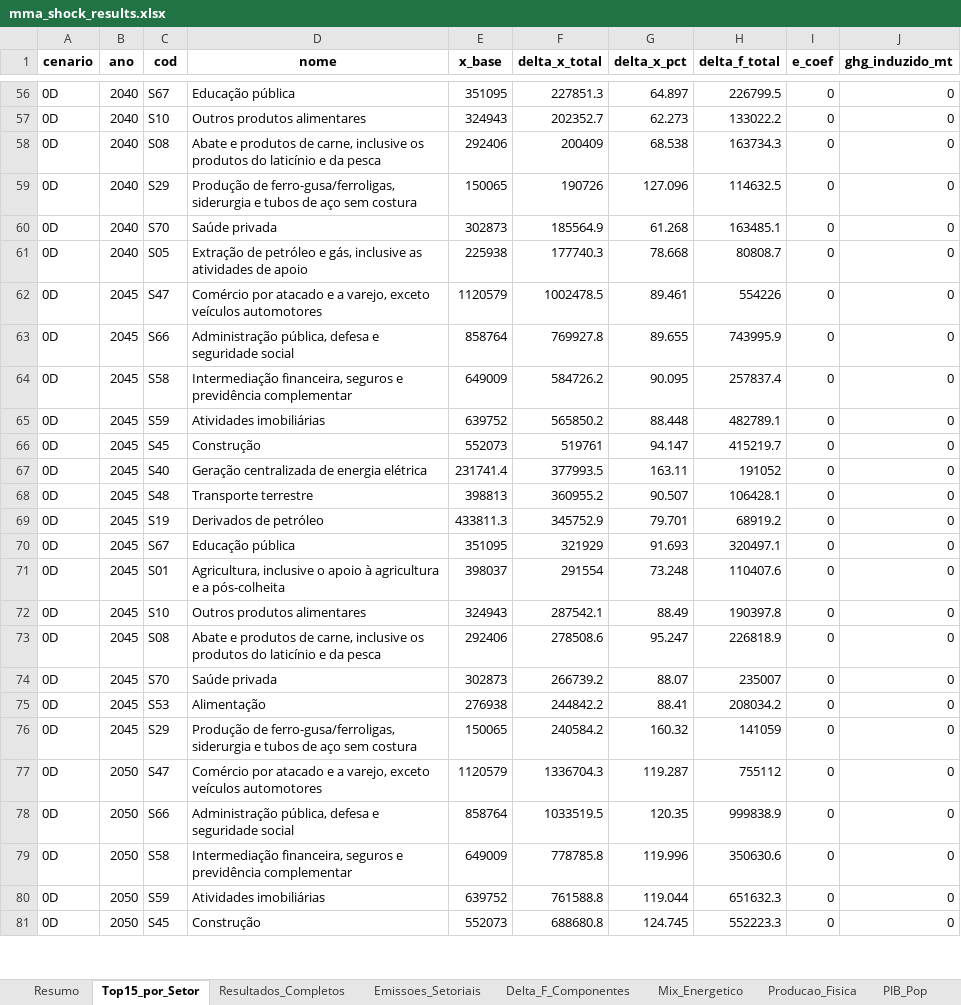
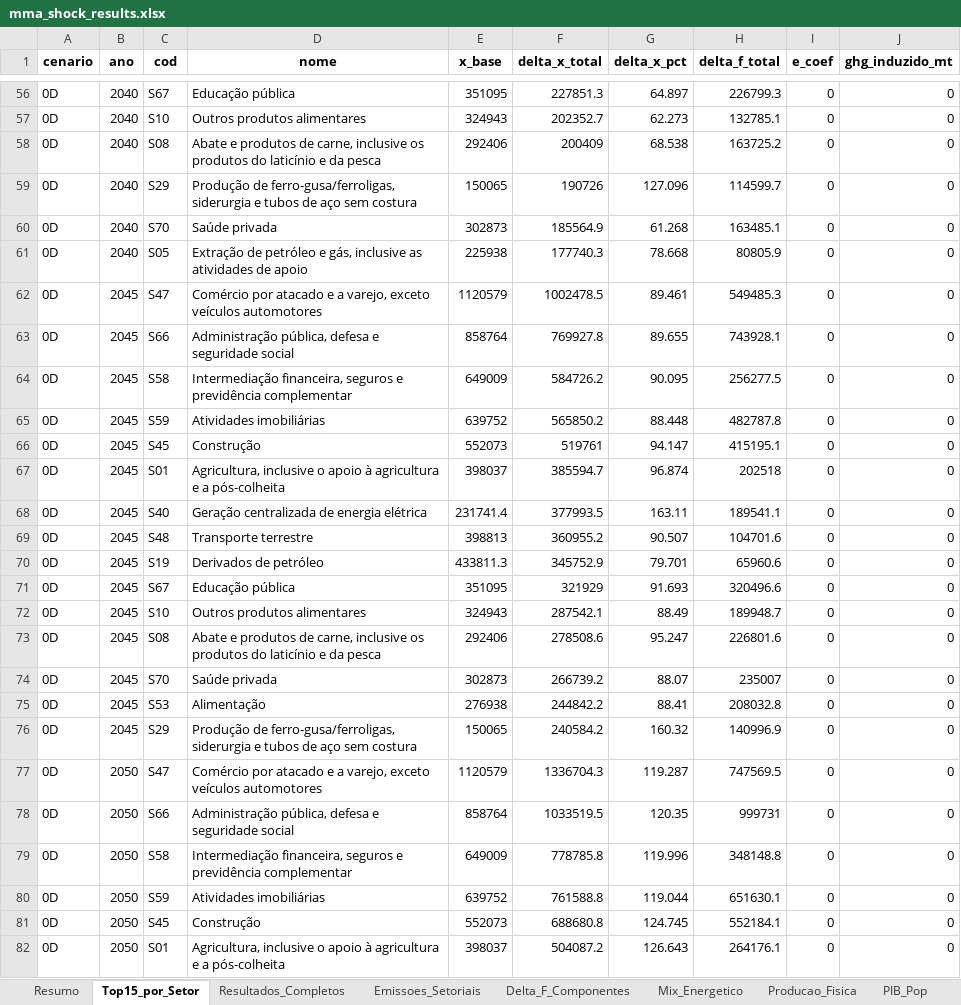
Before and after one commit to cludovique/brazil-climate-macro-model, an Excel workbook: outputs/tables/mma_shock_results.xlsx, sheet Top15_por_Setor, drawn as a sheet; only a part is shown, gaps mark what is left out; values as stored, in another font and other column widths than the file's, no borders; removed rows and columns are numbered as before the commit, all else as after; the diff covers the shown part only; the diff names each change by its address in the sheet, - before the commit and + after, or states it on an @@ line.

```diff
--- a/outputs/tables/mma_shock_results.xlsx (sheet Top15_por_Setor)
+++ b/outputs/tables/mma_shock_results.xlsx (sheet Top15_por_Setor)
-H56 (delta_f_total): 226799.5
+H56 (delta_f_total): 226799.3
-H57 (delta_f_total): 133022.2
+H57 (delta_f_total): 132785.1
-H58 (delta_f_total): 163734.3
+H58 (delta_f_total): 163725.2
-H59 (delta_f_total): 114632.5
+H59 (delta_f_total): 114599.7
-H61 (delta_f_total): 80808.7
+H61 (delta_f_total): 80805.9
-H62 (delta_f_total): 554226
+H62 (delta_f_total): 549485.3
-H63 (delta_f_total): 743995.9
+H63 (delta_f_total): 743928.1
-H64 (delta_f_total): 257837.4
+H64 (delta_f_total): 256277.5
-H65 (delta_f_total): 482789.1
+H65 (delta_f_total): 482787.8
-H66 (delta_f_total): 415219.7
+H66 (delta_f_total): 415195.1
+row 67: 0D | 2045 | S01 | Agricultura, inclusive o apoio à agricultura e a pós-colheita | 398037 | 385594.7 | 96.874 | 202518 | 0 | 0
-H68 (delta_f_total): 191052
+H68 (delta_f_total): 189541.1
-H69 (delta_f_total): 106428.1
+H69 (delta_f_total): 104701.6
-H70 (delta_f_total): 68919.2
+H70 (delta_f_total): 65960.6
-H71 (delta_f_total): 320497.1
+H71 (delta_f_total): 320496.6
-row 71: 0D | 2045 | S01 | Agricultura, inclusive o apoio à agricultura e a pós-colheita | 398037 | 291554 | 73.248 | 110407.6 | 0 | 0
-H72 (delta_f_total): 190397.8
+H72 (delta_f_total): 189948.7
-H73 (delta_f_total): 226818.9
+H73 (delta_f_total): 226801.6
-H75 (delta_f_total): 208034.2
+H75 (delta_f_total): 208032.8
-H76 (delta_f_total): 141059
+H76 (delta_f_total): 140996.9
-H77 (delta_f_total): 755112
+H77 (delta_f_total): 747569.5
-H78 (delta_f_total): 999838.9
+H78 (delta_f_total): 999731
-H79 (delta_f_total): 350630.6
+H79 (delta_f_total): 348148.8
-H80 (delta_f_total): 651632.3
+H80 (delta_f_total): 651630.1
-H81 (delta_f_total): 552223.3
+H81 (delta_f_total): 552184.1
+row 82: 0D | 2050 | S01 | Agricultura, inclusive o apoio à agricultura e a pós-colheita | 398037 | 504087.2 | 126.643 | 264176.1 | 0 | 0
```
Also changed, not shown: 10 added rows, 11 removed rows and 229 edited cells elsewhere in this sheet, sheet Resultados_Completos, sheet Delta_F_Componentes, sheet Resumo, sheet Tax_Choques, sheet Energia_Impacto, 4 other files.
